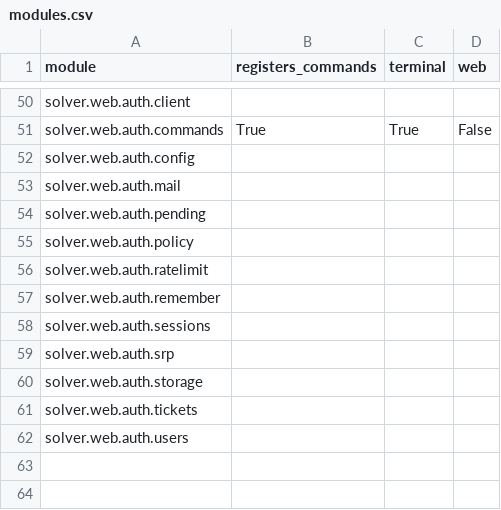
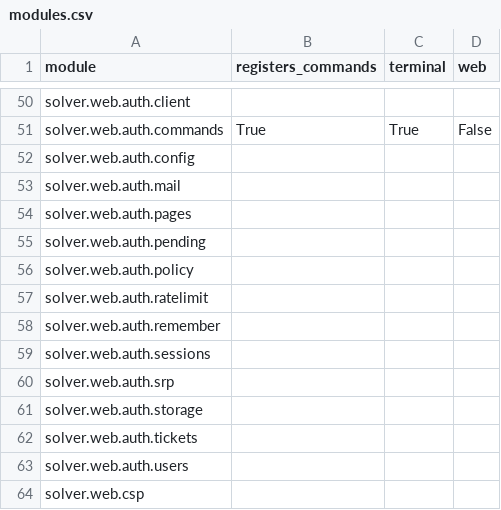
Before and after one commit to vikasmunshi/euler, a CSV file: solver/modules.csv, drawn as a sheet; only a part is shown, gaps mark what is left out.

```diff
--- a/solver/modules.csv
+++ b/solver/modules.csv
@@ -53,2 +53,3 @@ solver.web.auth.config,,,
 solver.web.auth.mail,,,
+solver.web.auth.pages,,,
 solver.web.auth.pending,,,
@@ -62 +63,2 @@ solver.web.auth.tickets,,,
 solver.web.auth.users,,,
+solver.web.csp,,,
```
Also changed, not shown: 19 other files.
